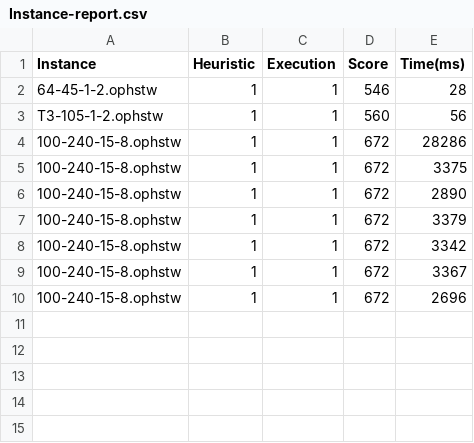
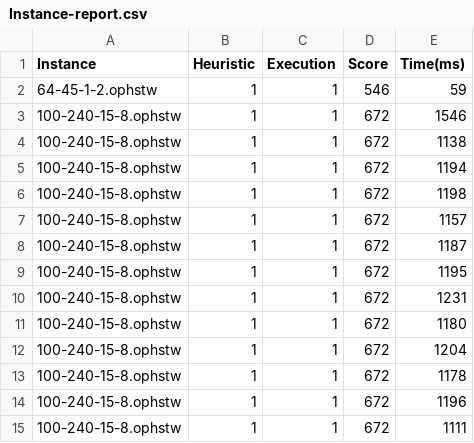
Before and after one commit to marcelobo/OPHSTW, a CSV file: solution/Instance-report.csv, drawn as a sheet.

```diff
--- a/solution/Instance-report.csv
+++ b/solution/Instance-report.csv
@@ -1,10 +1,15 @@
 Instance; Heuristic; Execution; Score; Time(ms);
-64-45-1-2.ophstw;1;1;546;28;
-T3-105-1-2.ophstw;1;1;560;56;
-100-240-15-8.ophstw;1;1;672;28286;
-100-240-15-8.ophstw;1;1;672;3375;
-100-240-15-8.ophstw;1;1;672;2890;
-100-240-15-8.ophstw;1;1;672;3379;
-100-240-15-8.ophstw;1;1;672;3342;
-100-240-15-8.ophstw;1;1;672;3367;
-100-240-15-8.ophstw;1;1;672;2696;
+64-45-1-2.ophstw;1;1;546;59;
+100-240-15-8.ophstw;1;1;672;1546;
+100-240-15-8.ophstw;1;1;672;1138;
+100-240-15-8.ophstw;1;1;672;1194;
+100-240-15-8.ophstw;1;1;672;1198;
+100-240-15-8.ophstw;1;1;672;1157;
+100-240-15-8.ophstw;1;1;672;1187;
+100-240-15-8.ophstw;1;1;672;1195;
+100-240-15-8.ophstw;1;1;672;1231;
+100-240-15-8.ophstw;1;1;672;1180;
+100-240-15-8.ophstw;1;1;672;1204;
+100-240-15-8.ophstw;1;1;672;1178;
+100-240-15-8.ophstw;1;1;672;1196;
+100-240-15-8.ophstw;1;1;672;1111;
```
Also changed, not shown: 8 other files.
